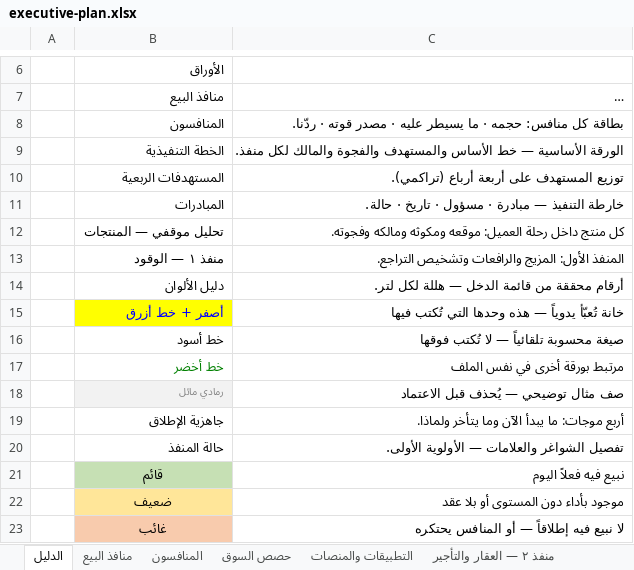
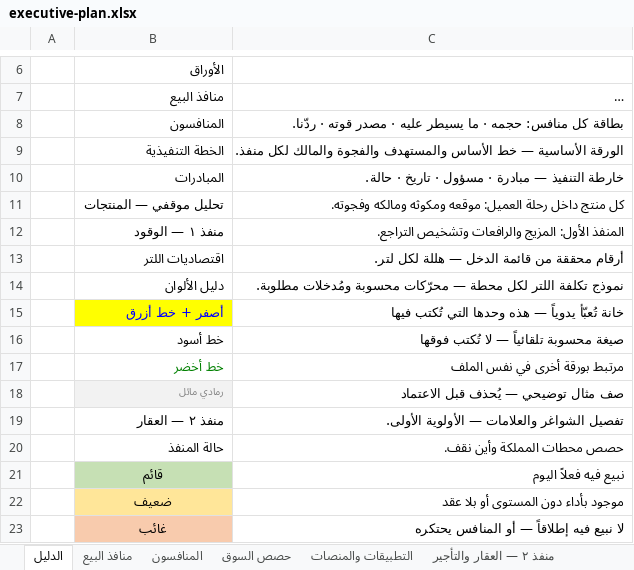
Before and after one commit to darbstations/khadija, an Excel workbook: docs/executive-plan.xlsx, sheet الدليل, drawn as a sheet; only a part is shown, gaps mark what is left out; long unchanged cells end in …; values as stored, in another font and other column widths than the file's, no borders; removed rows and columns are numbered as before the commit, all else as after; the diff names each change by its address in the sheet, - before the commit and + after, or states it on an @@ line.

```diff
--- a/docs/executive-plan.xlsx (sheet الدليل)
+++ b/docs/executive-plan.xlsx (sheet الدليل)
-row 10:  | المستهدفات الربعية | توزيع المستهدف على أربعة أرباع (تراكمي).
+row 13:  | اقتصاديات اللتر | أرقام محققة من قائمة الدخل — هللة لكل لتر.
-C14: أرقام محققة من قائمة الدخل — هللة لكل لتر.
+C14: نموذج تكلفة اللتر لكل محطة — محرّكات محسوبة ومُدخلات مطلوبة.
-row 19:  | جاهزية الإطلاق | أربع موجات: ما يبدأ الآن وما يتأخر ولماذا.
+row 19:  | منفذ ٢ — العقار | تفصيل الشواغر والعلامات — الأولوية الأولى.
-C20: تفصيل الشواغر والعلامات — الأولوية الأولى.
+C20: حصص محطات المملكة وأين نقف.
```
Also changed, not shown: sheet تحليل موقفي — المنتجات, sheet المنافسون, other sheet tabs.
